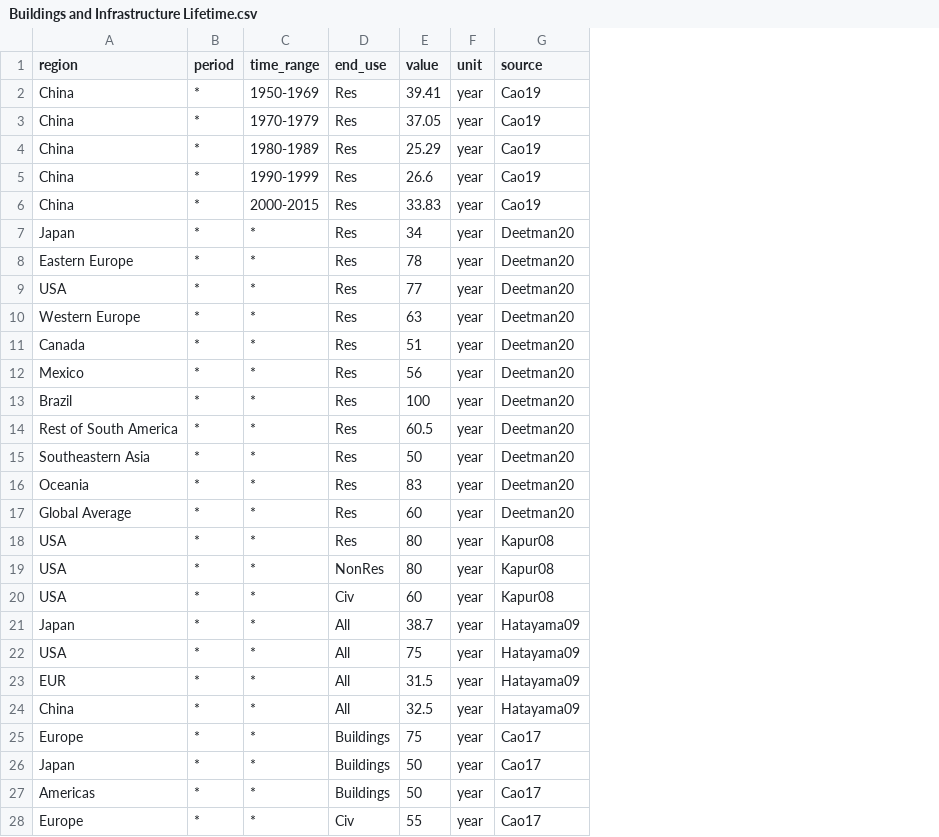
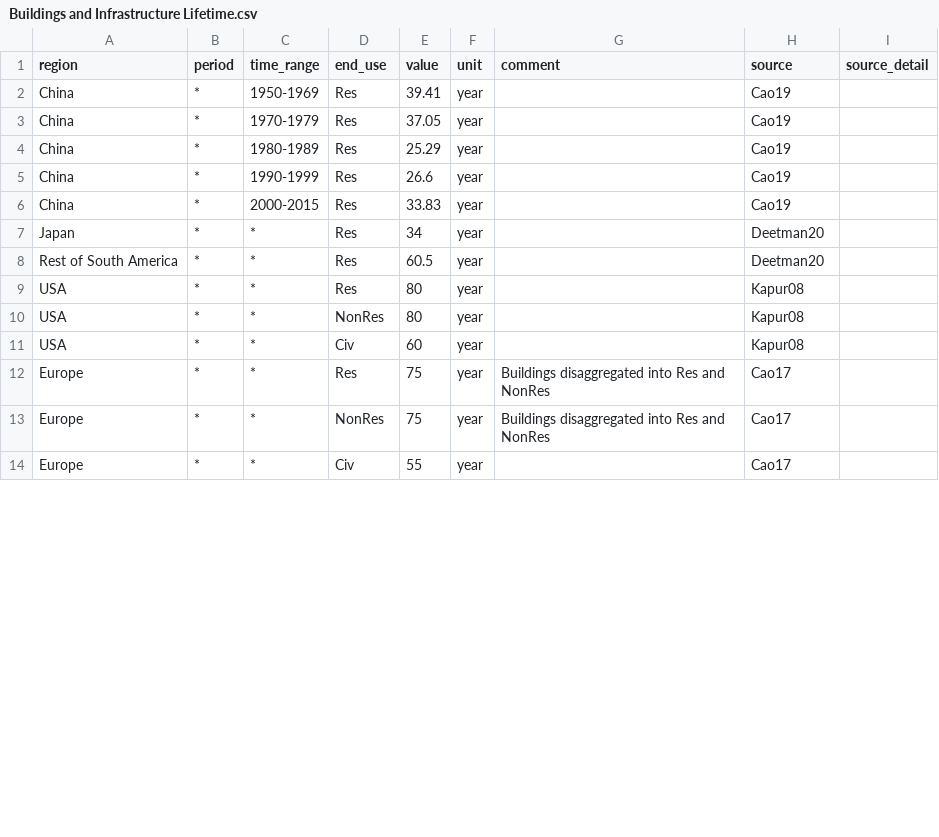
Before and after one commit to bennet21/posted, a CSV file: inst/extdata/database/tedfs/Buildings and Infrastructure Lifetime.csv, drawn as a sheet; only a part is shown; removed rows and columns are numbered as before the commit, all else as after; the diff covers the shown part only; the diff names each change by its address in the sheet, - before the commit and + after, or states it on an @@ line.

Commit message:
aggregate and save lifetime data

```diff
--- a/inst/extdata/database/tedfs/Buildings and Infrastructure Lifetime.csv
+++ b/inst/extdata/database/tedfs/Buildings and Infrastructure Lifetime.csv
+column G (comment), rows 12-13: Buildings disaggregated into Res and NonRes | Buildings disaggregated into Res and NonRes
+column I (source_detail), empty
-row 8: Eastern Europe | * | * | Res | 78 | year | Deetman20
-row 9: USA | * | * | Res | 77 | year | Deetman20
-row 10: Western Europe | * | * | Res | 63 | year | Deetman20
-row 11: Canada | * | * | Res | 51 | year | Deetman20
-row 12: Mexico | * | * | Res | 56 | year | Deetman20
-row 13: Brazil | * | * | Res | 100 | year | Deetman20
-row 15: Southeastern Asia | * | * | Res | 50 | year | Deetman20
-row 16: Oceania | * | * | Res | 83 | year | Deetman20
-row 17: Global Average | * | * | Res | 60 | year | Deetman20
-row 21: Japan | * | * | All | 38.7 | year | Hatayama09
-row 22: USA | * | * | All | 75 | year | Hatayama09
-row 23: EUR | * | * | All | 31.5 | year | Hatayama09
-row 24: China | * | * | All | 32.5 | year | Hatayama09
-D12 (end_use): Buildings
+D12 (end_use): Res
-row 26: Japan | * | * | Buildings | 50 | year | Cao17
-A13 (region): Americas
+A13 (region): Europe
-D13 (end_use): Buildings
+D13 (end_use): NonRes
-E13 (value): 50
+E13 (value): 75
```
Also changed, not shown: 1 added row, 4 removed rows and 1 edited cell elsewhere in this file, 6 other files.
